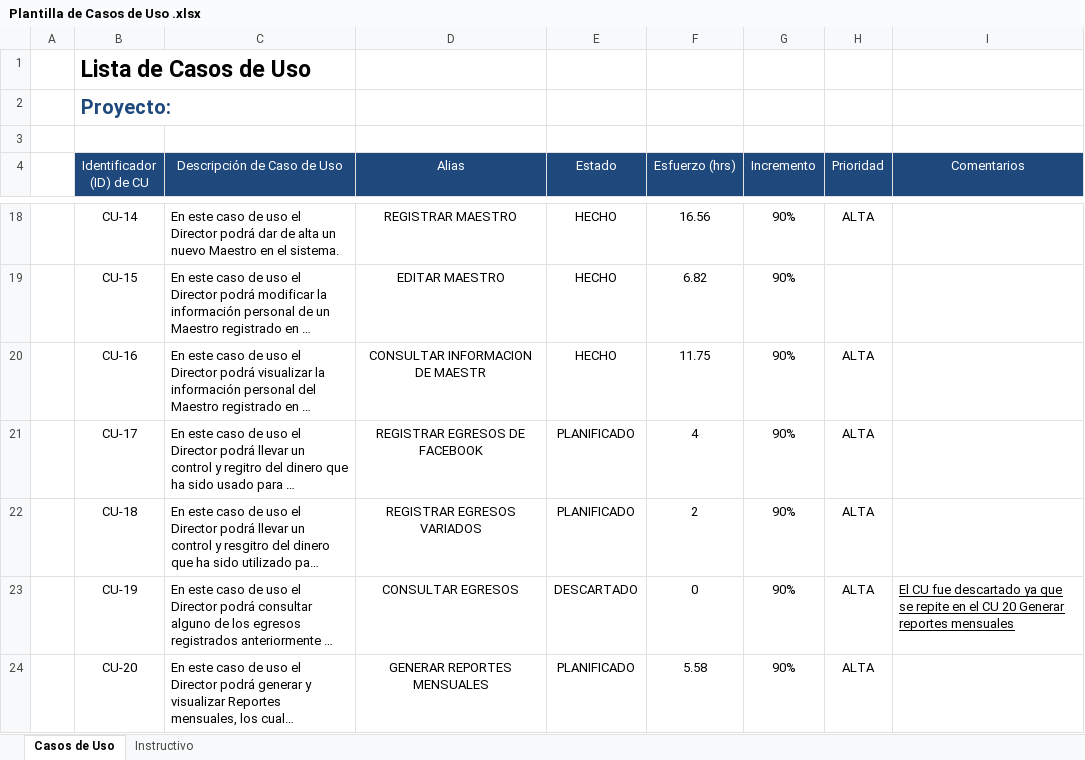
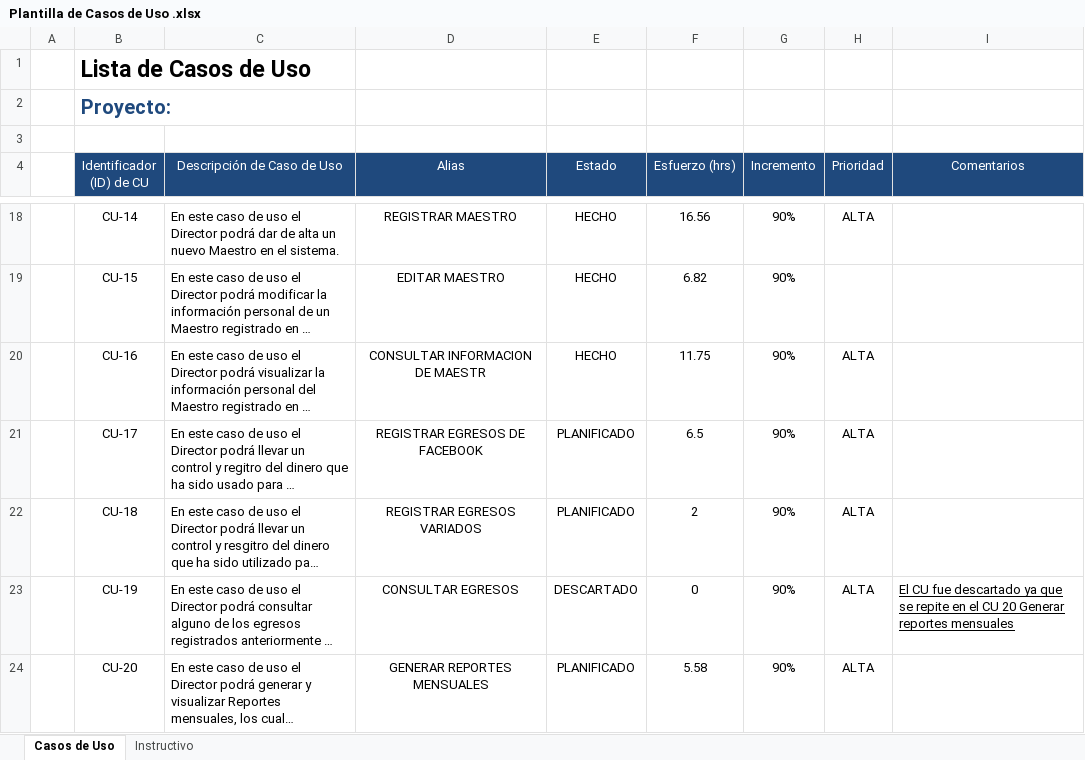
Before and after one commit to IsraelOzuna/Proyecto-de-tutorias-LIS, an Excel workbook: Plantillas/Entrega 7/Plantilla de Casos de Uso .xlsx, sheet Casos de Uso, drawn as a sheet; only a part is shown, gaps mark what is left out; long unchanged cells end in …; values as stored, in another font and other column widths than the file's, no borders; the diff names each change by its address in the sheet, - before the commit and + after, or states it on an @@ line.

```diff
--- a/Plantillas/Entrega 7/Plantilla de Casos de Uso .xlsx (sheet Casos de Uso)
+++ b/Plantillas/Entrega 7/Plantilla de Casos de Uso .xlsx (sheet Casos de Uso)
-F21 (Esfuerzo (hrs)): 4
+F21 (Esfuerzo (hrs)): 6.5
```
Also changed, not shown: Plantillas/Entrega 7/Plantilla Lista de Tareas de la Entrega 7.xlsx, 36 other files.
